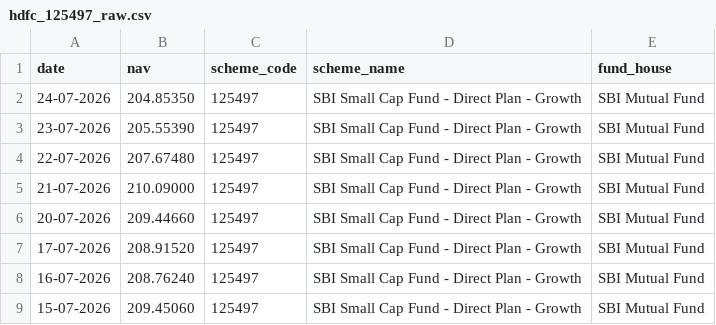
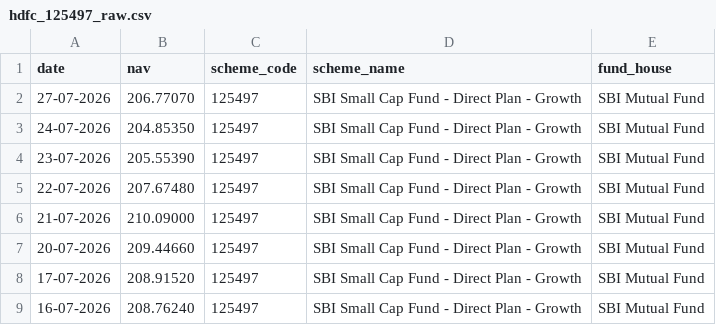
Before and after one commit to bagriharsh14/Mutual_Fund_Ananlytics, a CSV file: Data/Raw/hdfc_125497_raw.csv, drawn as a sheet; only a part is shown; the shorter side is filled out with more unchanged rows; the diff names each change by its address in the sheet, - before the commit and + after, or states it on an @@ line.

```diff
--- a/Data/Raw/hdfc_125497_raw.csv
+++ b/Data/Raw/hdfc_125497_raw.csv
+row 2: 27-07-2026 | 206.77070 | 125497 | SBI Small Cap Fund - Direct Plan - Growth | SBI Mutual Fund
```
Also changed, not shown: Data/Raw/axis_119092_raw.csv, Data/Raw/icici_120503_raw.csv, 6 other files.
